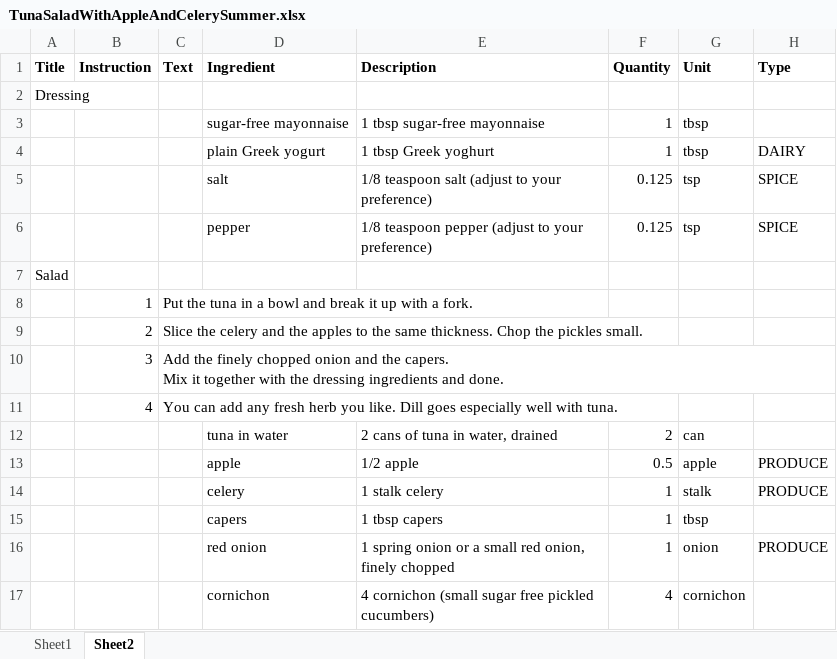
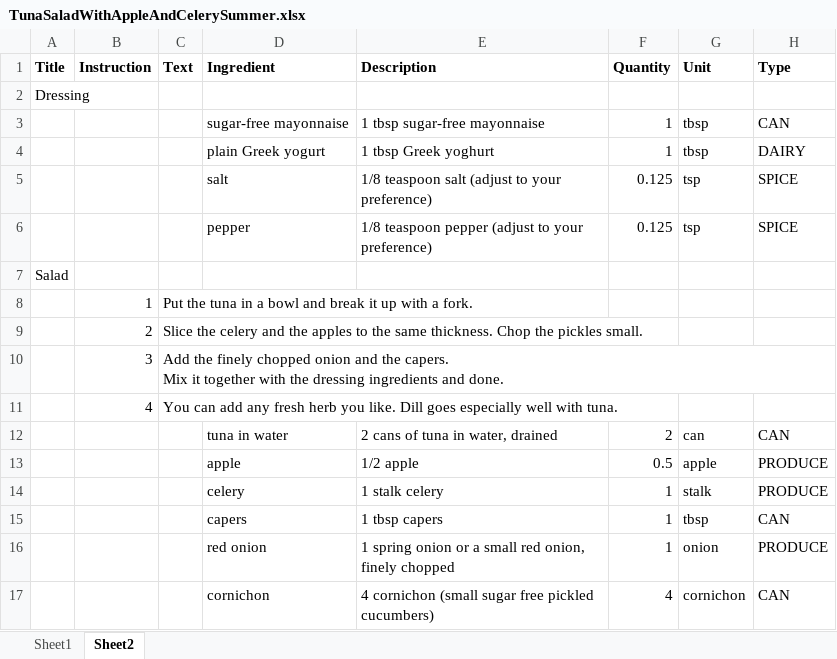
Before and after one commit to tederickson/wildfit-ETL, an Excel workbook: data/TunaSaladWithAppleAndCelerySummer.xlsx, sheet Sheet2, drawn as a sheet; values as stored, in another font and other column widths than the file's, no borders; the diff names each change by its address in the sheet, - before the commit and + after, or states it on an @@ line.

```diff
--- a/data/TunaSaladWithAppleAndCelerySummer.xlsx (sheet Sheet2)
+++ b/data/TunaSaladWithAppleAndCelerySummer.xlsx (sheet Sheet2)
-H3 (Type): (empty)
+H3 (Type): CAN
-H12 (Type): (empty)
+H12 (Type): CAN
-H15 (Type): (empty)
+H15 (Type): CAN
-H17 (Type): (empty)
+H17 (Type): CAN
```
Also changed, not shown: data/ChiliBeefLettuceWrapsSpring.xlsx, data/ChiliBeefLettuceWrapsSummer.xlsx, 2 other files.
